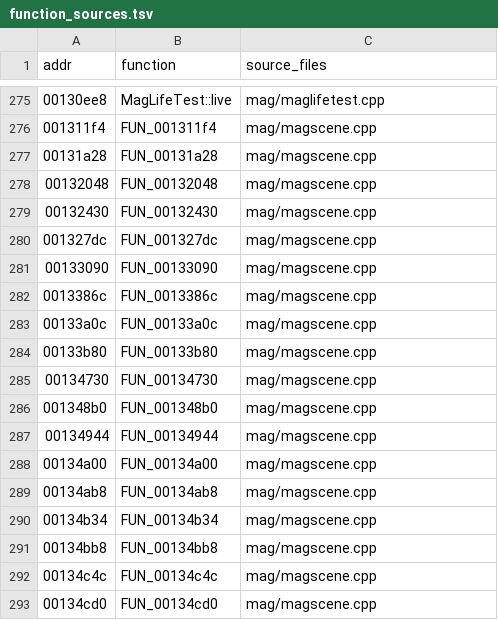
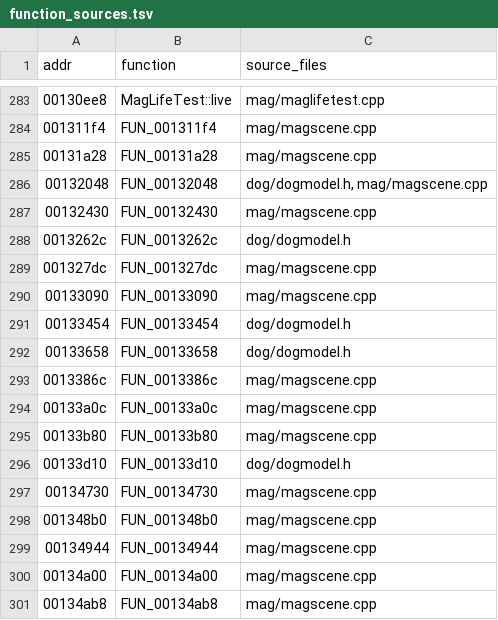
Before and after one commit to notmanrivera/ruleofrose-decomp, a TSV file: symbols/function_sources.tsv, drawn as a sheet; only a part is shown, gaps mark what is left out; the shorter side is filled out with more unchanged rows; the diff covers the shown part only.

```diff
--- a/symbols/function_sources.tsv
+++ b/symbols/function_sources.tsv
@@ -277,6 +285,9 @@ addr	function	source_files
 00131a28	FUN_00131a28	mag/magscene.cpp
-00132048	FUN_00132048	mag/magscene.cpp
+00132048	FUN_00132048	dog/dogmodel.h, mag/magscene.cpp
 00132430	FUN_00132430	mag/magscene.cpp
+0013262c	FUN_0013262c	dog/dogmodel.h
 001327dc	FUN_001327dc	mag/magscene.cpp
 00133090	FUN_00133090	mag/magscene.cpp
+00133454	FUN_00133454	dog/dogmodel.h
+00133658	FUN_00133658	dog/dogmodel.h
 0013386c	FUN_0013386c	mag/magscene.cpp
@@ -284,2 +295,3 @@ addr	function	source_files
 00133b80	FUN_00133b80	mag/magscene.cpp
+00133d10	FUN_00133d10	dog/dogmodel.h
 00134730	FUN_00134730	mag/magscene.cpp
```
Also changed, not shown: 12 added rows and 7 edited cells elsewhere in this file, config/splits.tsv, symbols/source_strings.tsv, 6 other files.
